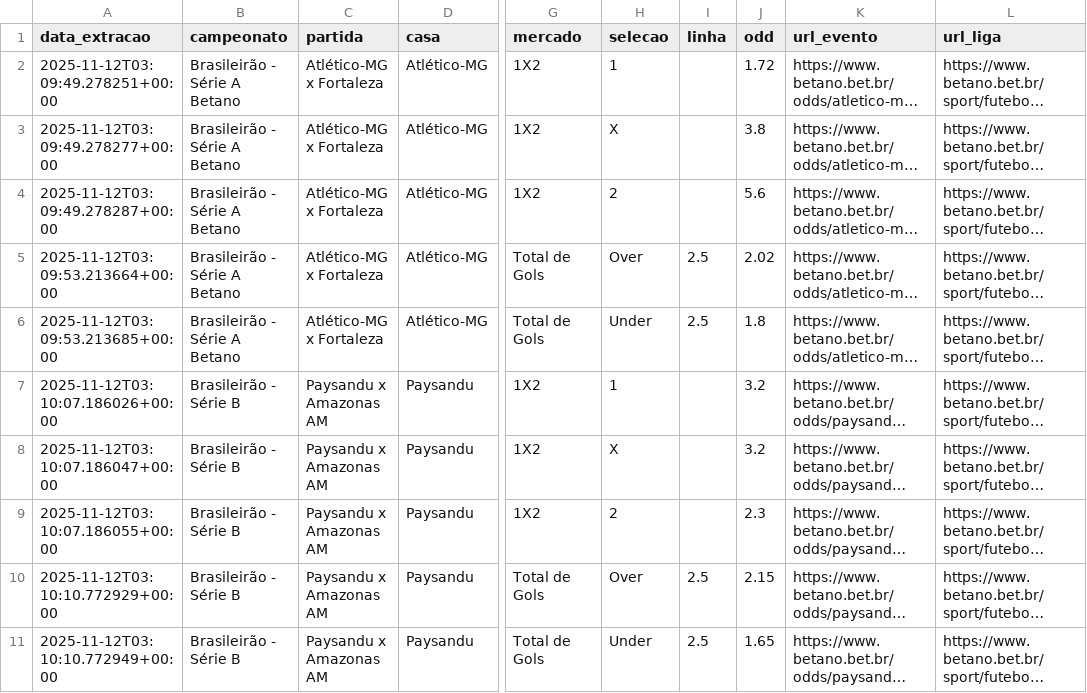
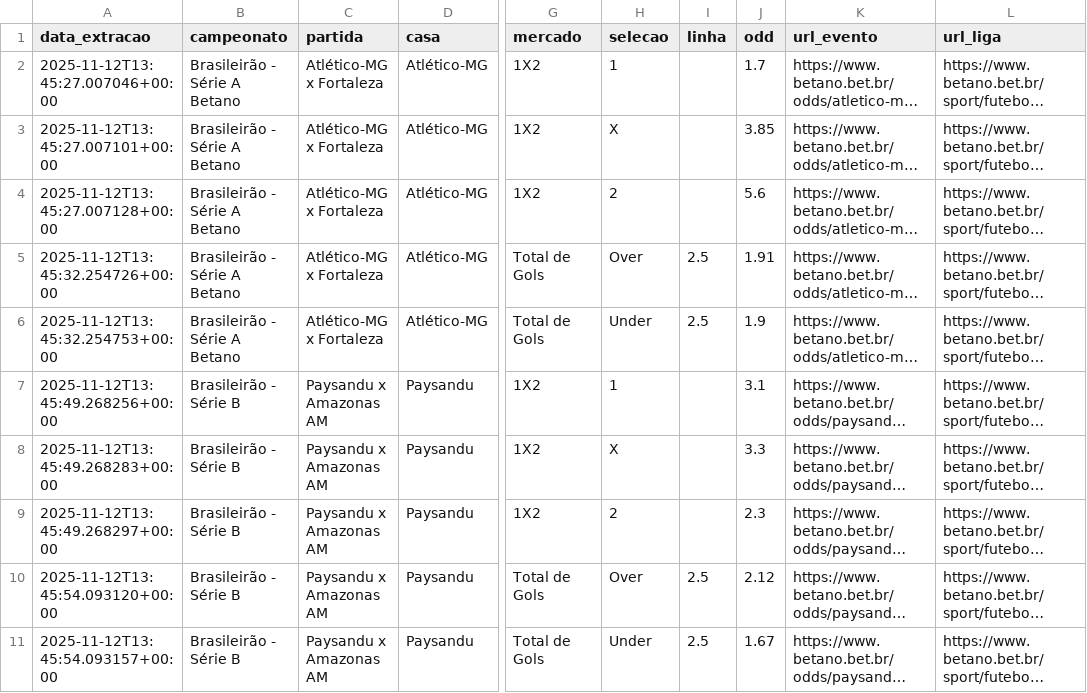
Before and after one commit to joaopssa/BISS, a CSV file: Backend/data/odds_betano_final.csv, drawn as a sheet; only a part is shown, gaps mark what is left out; long unchanged cells end in …; the diff names each change by its address in the sheet, - before the commit and + after, or states it on an @@ line.

```diff
--- a/Backend/data/odds_betano_final.csv
+++ b/Backend/data/odds_betano_final.csv
-A2 (data_extracao): 2025-11-12T03:09:49.278251+00:00
+A2 (data_extracao): 2025-11-12T13:45:27.007046+00:00
-J2 (odd): 1.72
+J2 (odd): 1.7
-A3 (data_extracao): 2025-11-12T03:09:49.278277+00:00
+A3 (data_extracao): 2025-11-12T13:45:27.007101+00:00
-J3 (odd): 3.8
+J3 (odd): 3.85
-A4 (data_extracao): 2025-11-12T03:09:49.278287+00:00
+A4 (data_extracao): 2025-11-12T13:45:27.007128+00:00
-A5 (data_extracao): 2025-11-12T03:09:53.213664+00:00
+A5 (data_extracao): 2025-11-12T13:45:32.254726+00:00
-J5 (odd): 2.02
+J5 (odd): 1.91
-A6 (data_extracao): 2025-11-12T03:09:53.213685+00:00
+A6 (data_extracao): 2025-11-12T13:45:32.254753+00:00
-J6 (odd): 1.8
+J6 (odd): 1.9
-A7 (data_extracao): 2025-11-12T03:10:07.186026+00:00
+A7 (data_extracao): 2025-11-12T13:45:49.268256+00:00
-J7 (odd): 3.2
+J7 (odd): 3.1
-A8 (data_extracao): 2025-11-12T03:10:07.186047+00:00
+A8 (data_extracao): 2025-11-12T13:45:49.268283+00:00
-J8 (odd): 3.2
+J8 (odd): 3.3
-A9 (data_extracao): 2025-11-12T03:10:07.186055+00:00
+A9 (data_extracao): 2025-11-12T13:45:49.268297+00:00
-A10 (data_extracao): 2025-11-12T03:10:10.772929+00:00
+A10 (data_extracao): 2025-11-12T13:45:54.093120+00:00
-J10 (odd): 2.15
+J10 (odd): 2.12
-A11 (data_extracao): 2025-11-12T03:10:10.772949+00:00
+A11 (data_extracao): 2025-11-12T13:45:54.093157+00:00
-J11 (odd): 1.65
+J11 (odd): 1.67
```
Also changed, not shown: 11 other files.
